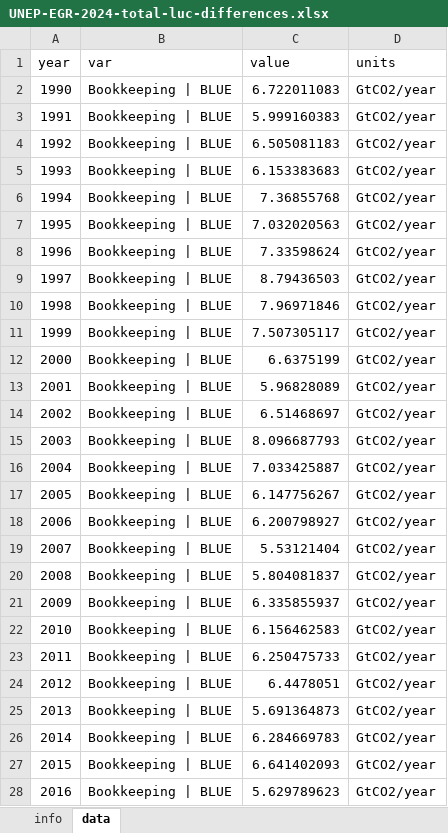
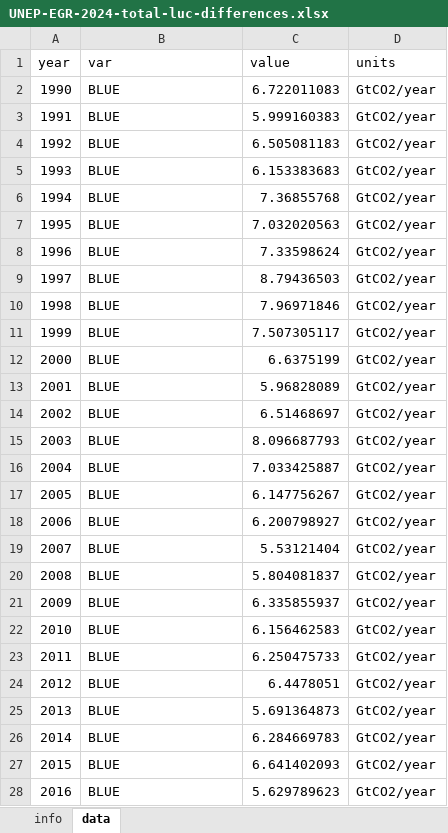
Before and after one commit to lambwf/UNEP-Gap-Report-2024-Chapter-2, an Excel workbook: results/standard/UNEP-EGR-2024-total-luc-differences.xlsx, sheet data, drawn as a sheet; only a part is shown; values as stored, in another font and other column widths than the file's, no borders; the diff covers the shown part only; the diff names each change by its address in the sheet, - before the commit and + after, or states it on an @@ line.

```diff
--- a/results/standard/UNEP-EGR-2024-total-luc-differences.xlsx (sheet data)
+++ b/results/standard/UNEP-EGR-2024-total-luc-differences.xlsx (sheet data)
-B2:B28 (var): Bookkeeping | BLUE
+B2:B28 (var): BLUE
```
Also changed, not shown: 105 edited cells elsewhere in this sheet, results/standard/UNEP-EGR-2024-total-gas-trend.xlsx, 9 other files.
